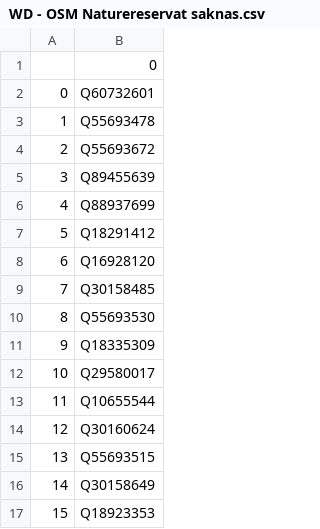
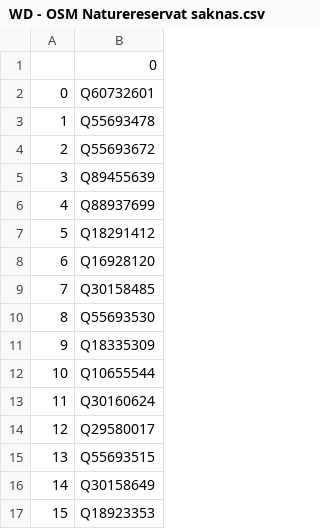
Before and after one commit to salgo60/Svenskabadplatser, a CSV file: Jupyter/WD - OSM Naturereservat saknas.csv, drawn as a sheet.

```diff
--- a/Jupyter/WD - OSM Naturereservat saknas.csv
+++ b/Jupyter/WD - OSM Naturereservat saknas.csv
@@ -11,5 +11,5 @@
 9,Q18335309
-10,Q29580017
-11,Q10655544
-12,Q30160624
+10,Q10655544
+11,Q30160624
+12,Q29580017
 13,Q55693515
```
Also changed, not shown: Jupyter/WD - OSM Badplatser saknas.csv, Jupyter/WD - OSM Vatten saknas.csv, 1 other file.
